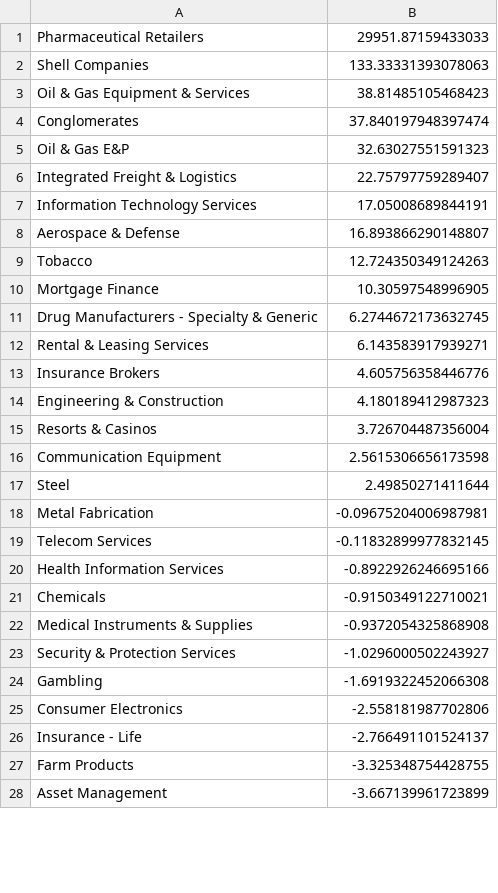
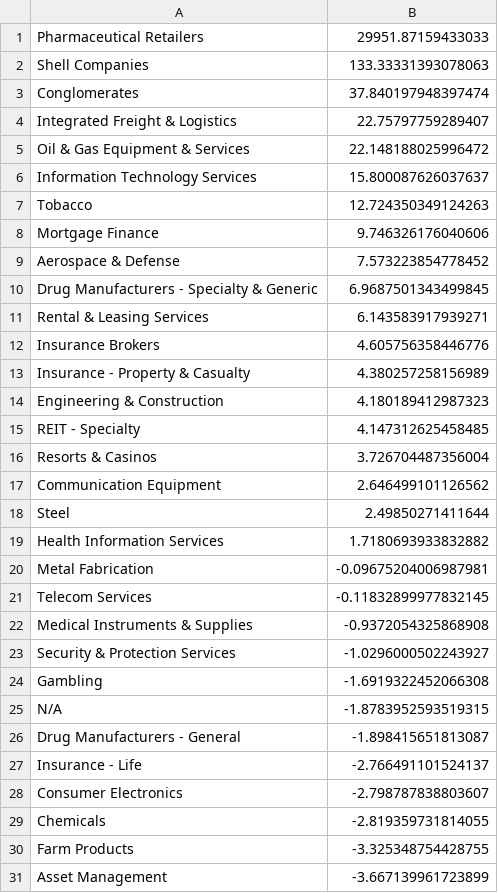
Before and after one commit to Botsie696/Stokks, a CSV file: industry_trends1.csv, drawn as a sheet; only a part is shown; the diff covers the shown part only.

```diff
--- a/industry_trends1.csv
+++ b/industry_trends1.csv
@@ -2,21 +2,21 @@ Pharmaceutical Retailers,29951.87159433033
 Shell Companies,133.33331393078063
-Oil & Gas Equipment & Services,38.81485105468423
 Conglomerates,37.840197948397474
-Oil & Gas E&P,32.63027551591323
 Integrated Freight & Logistics,22.75797759289407
-Information Technology Services,17.05008689844191
-Aerospace & Defense,16.893866290148807
+Oil & Gas Equipment & Services,22.148188025996472
+Information Technology Services,15.800087626037637
 Tobacco,12.724350349124263
-Mortgage Finance,10.30597548996905
-Drug Manufacturers - Specialty & Generic,6.2744672173632745
+Mortgage Finance,9.746326176040606
+Aerospace & Defense,7.573223854778452
+Drug Manufacturers - Specialty & Generic,6.9687501343499845
 Rental & Leasing Services,6.143583917939271
 Insurance Brokers,4.605756358446776
+Insurance - Property & Casualty,4.380257258156989
 Engineering & Construction,4.180189412987323
+REIT - Specialty,4.147312625458485
 Resorts & Casinos,3.726704487356004
-Communication Equipment,2.5615306656173598
+Communication Equipment,2.646499101126562
 Steel,2.49850271411644
+Health Information Services,1.7180693933832882
 Metal Fabrication,-0.09675204006987981
 Telecom Services,-0.11832899977832145
-Health Information Services,-0.8922926246695166
-Chemicals,-0.9150349122710021
 Medical Instruments & Supplies,-0.9372054325868908
@@ -24,4 +24,7 @@ Security & Protection Services,-1.0296000502243927
 Gambling,-1.6919322452066308
-Consumer Electronics,-2.558181987702806
+N/A,-1.8783952593519315
+Drug Manufacturers - General,-1.898415651813087
 Insurance - Life,-2.766491101524137
+Consumer Electronics,-2.798787838803607
+Chemicals,-2.819359731814055
 Farm Products,-3.325348754428755
```
Also changed, not shown: 9 added rows, 11 removed rows and 13 edited cells elsewhere in this file, industry_trends3.csv, industry_trendsSP500.csv, 4 other files.
